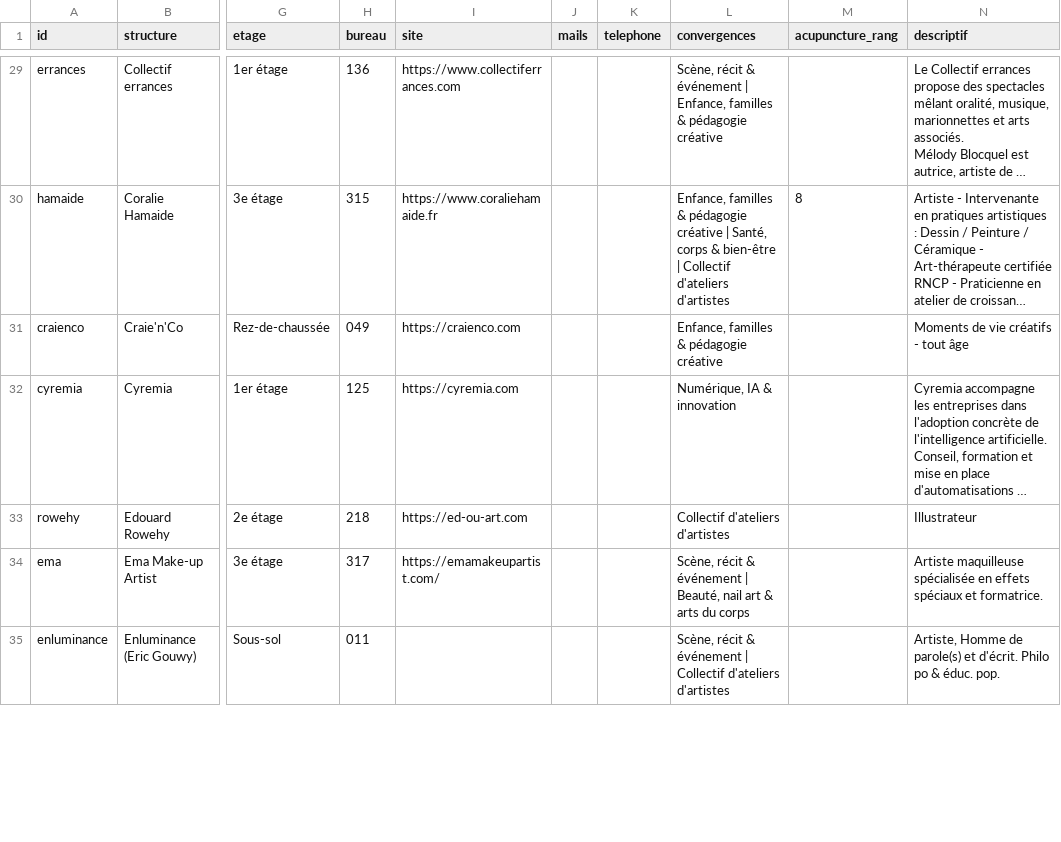
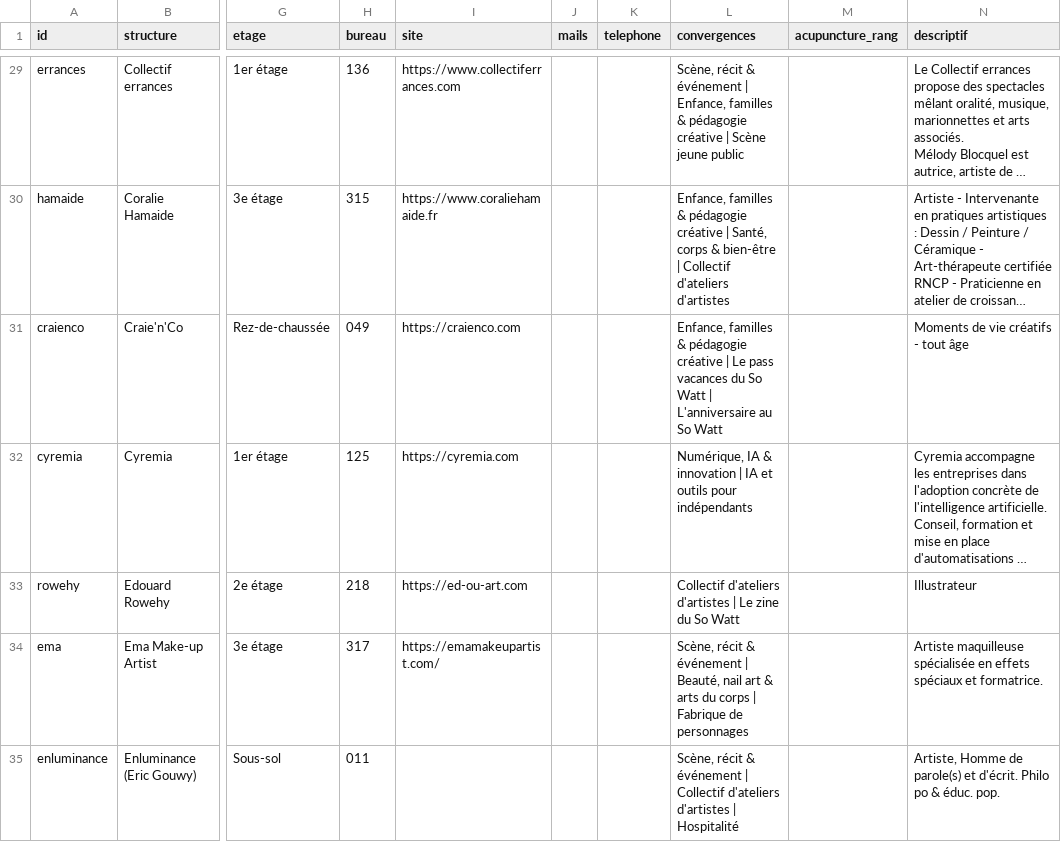
Before and after one commit to baptiste-segard/sowatt-map, a CSV file: docs/data/occupants.csv, drawn as a sheet; only a part is shown, gaps mark what is left out; long unchanged cells end in …; the diff covers the shown part only; the diff names each change by its address in the sheet, - before the commit and + after, or states it on an @@ line.

```diff
--- a/docs/data/occupants.csv
+++ b/docs/data/occupants.csv
-L29 (convergences): …pédagogie créative
+L29 (convergences): …pédagogie créative | Scène jeune public
-M30 (acupuncture_rang): 8
+M30 (acupuncture_rang): (empty)
-L31 (convergences): …pédagogie créative
+L31 (convergences): …pédagogie créative | Le pass vacances du So Watt | L'anniversaire au So Watt
-L32 (convergences): Numérique, IA & innovation
+L32 (convergences): Numérique, IA & innovation | IA et outils pour indépendants
-L33 (convergences): Collectif d'ateliers d'artistes
+L33 (convergences): Collectif d'ateliers d'artistes | Le zine du So Watt
-L34 (convergences): …du corps
+L34 (convergences): …du corps | Fabrique de personnages
-L35 (convergences): …d'ateliers d'artistes
+L35 (convergences): …d'ateliers d'artistes | Hospitalité
```
Also changed, not shown: 73 edited cells elsewhere in this file, 12 other files.
